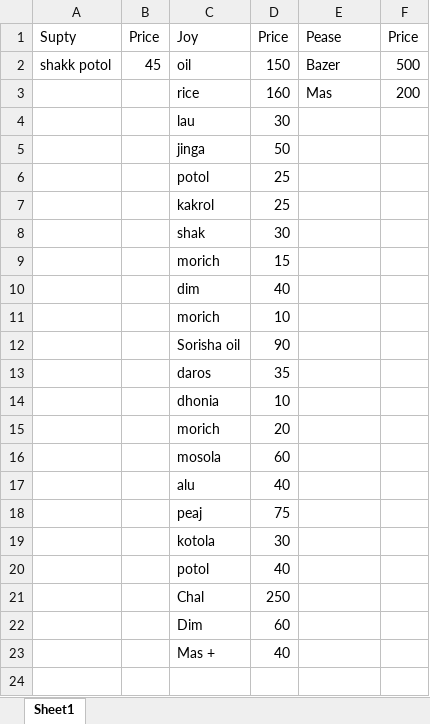
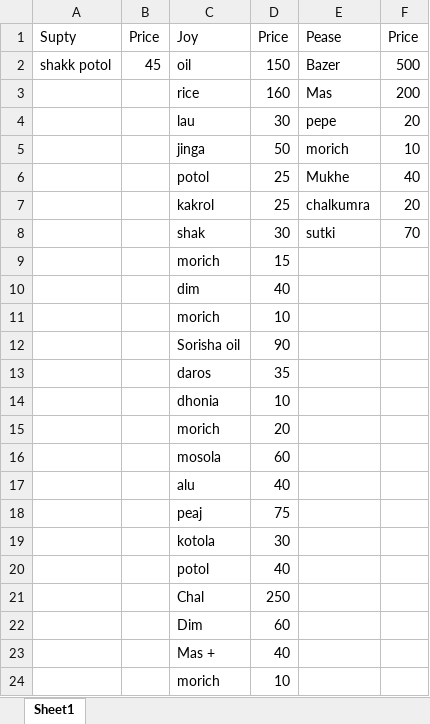
Before and after one commit to jahin44/Home-Accounts, an Excel workbook: October.xlsx, sheet Sheet1, drawn as a sheet; values as stored, in another font and other column widths than the file's, no borders; the diff names each change by its address in the sheet, - before the commit and + after, or states it on an @@ line.

Commit message:
10 12 2021

```diff
--- a/October.xlsx (sheet Sheet1)
+++ b/October.xlsx (sheet Sheet1)
-E4: (empty)
+E4: pepe
-F4: (empty)
+F4: 20
-E5: (empty)
+E5: morich
-F5: (empty)
+F5: 10
-E6: (empty)
+E6: Mukhe
-F6: (empty)
+F6: 40
-E7: (empty)
+E7: chalkumra
-F7: (empty)
+F7: 20
-E8: (empty)
+E8: sutki
-F8: (empty)
+F8: 70
+row 24:  |  | morich | 10
```
